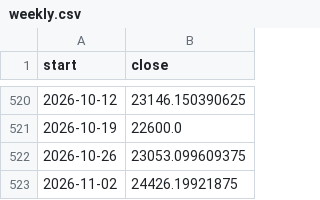
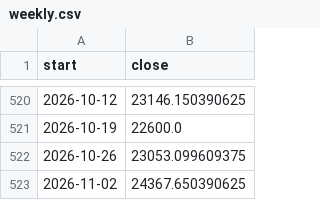
Before and after one commit to Parth1501/nse-swing-data, a CSV file: data/nifty_trend/weekly.csv, drawn as a sheet; only a part is shown, gaps mark what is left out.

```diff
--- a/data/nifty_trend/weekly.csv
+++ b/data/nifty_trend/weekly.csv
@@ -522,2 +522,2 @@ start,close
 2026-10-26,23053.099609375
-2026-11-02,24426.19921875
+2026-11-02,24367.650390625
```
Also changed, not shown: data/nifty_trend/nifty_5m.csv, data/oc_learning/pattern_library.csv, 17 other files.
